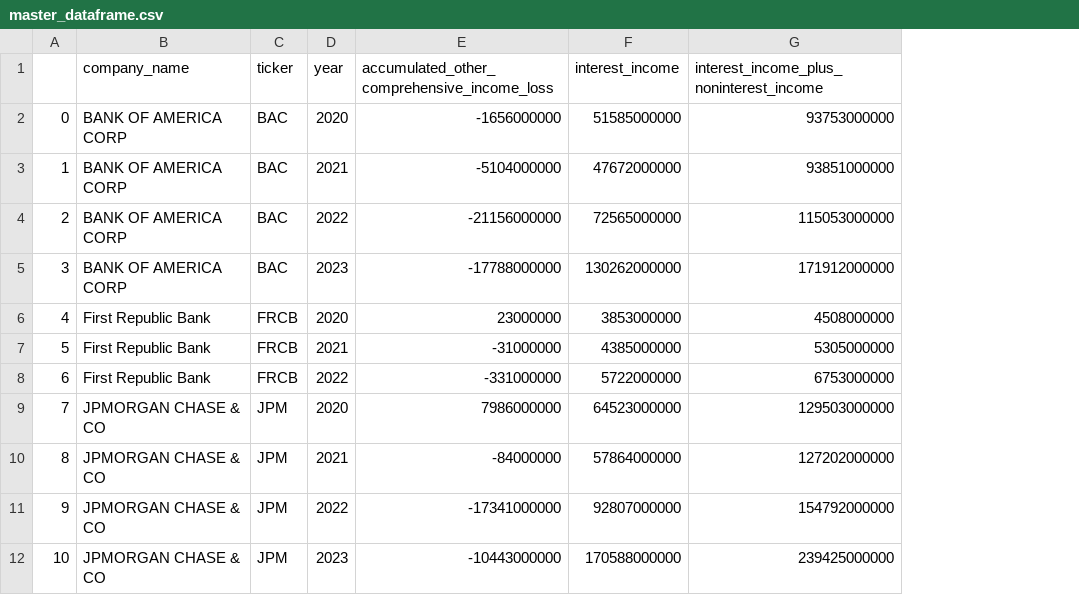
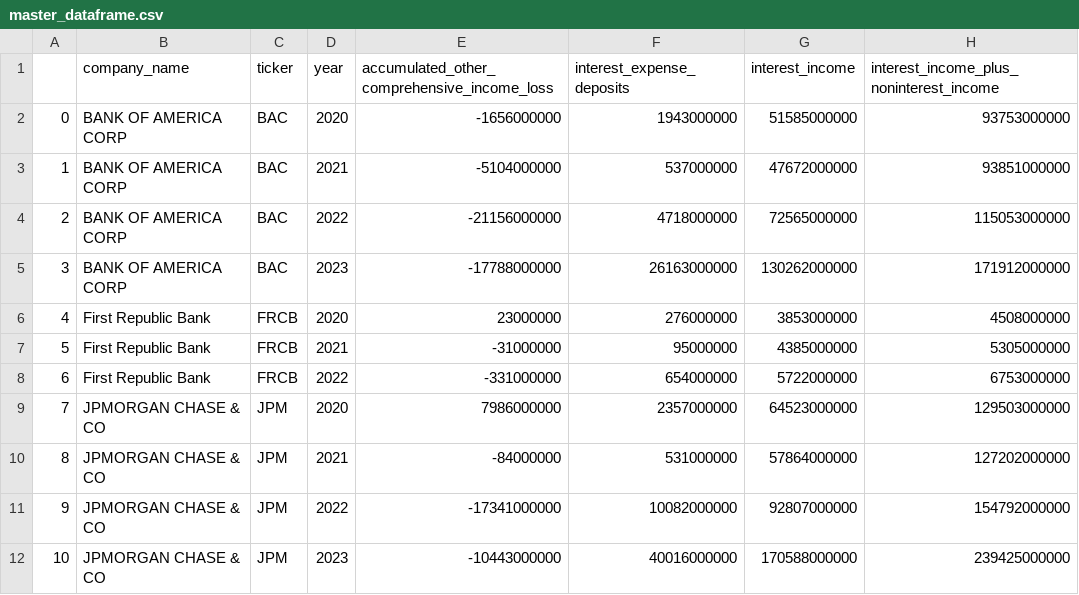
Before and after one commit to odrive881/bank-failure-analysis, a CSV file: data/master_dataframe.csv, drawn as a sheet; only a part is shown; the diff names each change by its address in the sheet, - before the commit and + after, or states it on an @@ line.

Commit message:
Fixed duplicated and missing 10-Q/10-K data, Added interest rate-derived metrics, Expanded data visualization

```diff
--- a/data/master_dataframe.csv
+++ b/data/master_dataframe.csv
+column F (interest_expense_deposits), rows 2-12: 1943000000 | 537000000 | 4718000000 | 26163000000 | 276000000 | 95000000 | 654000000 | 2357000000 | 531000000 | 10082000000 | 40016000000
```
Also changed, not shown: 47 other files.
